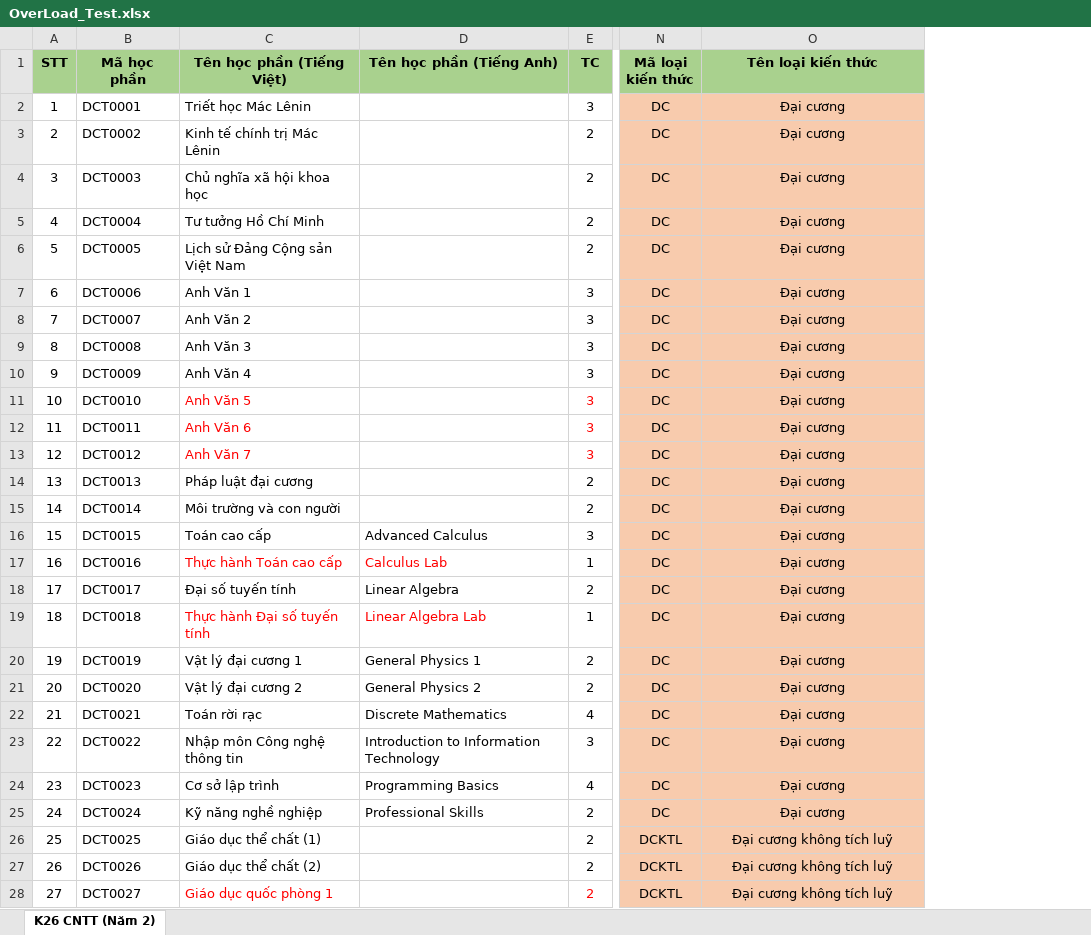
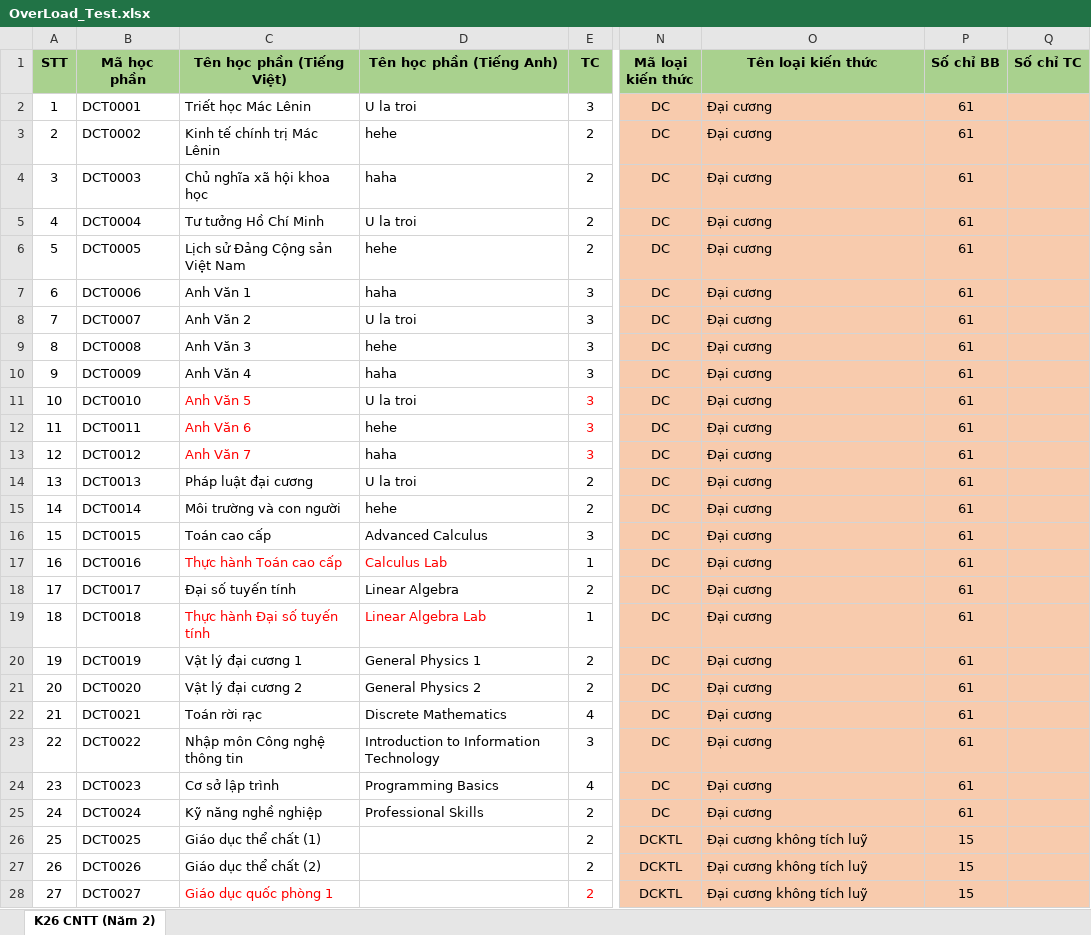
Before and after one commit to DuyNguyenOnTheMic/StudyProgressManagement, an Excel workbook: StudyProgressManagement/Uploads/OverLoad_Test.xlsx, sheet K26 CNTT (Năm 2), drawn as a sheet; only a part is shown, gaps mark what is left out; values as stored, in another font and other column widths than the file's, no borders; conditional formats not drawn; the diff covers the shown part only; the diff names each change by its address in the sheet, - before the commit and + after, or states it on an @@ line.

```diff
--- a/StudyProgressManagement/Uploads/OverLoad_Test.xlsx (sheet K26 CNTT (Năm 2))
+++ b/StudyProgressManagement/Uploads/OverLoad_Test.xlsx (sheet K26 CNTT (Năm 2))
+column P (Số chỉ BB), rows 2-28: 61 | 61 | 61 | 61 | 61 | 61 | 61 | 61 | 61 | 61 | 61 | 61 | 61 | 61 | 61 | 61 | 61 | 61 | 61 | 61 | 61 | 61 | 61 | 61 | 15 | 15 | 15
+column Q (Số chỉ TC), empty
-D2 (Tên học phần (Tiếng Anh)): (empty)
+D2 (Tên học phần (Tiếng Anh)): U la troi
-O2:O28 alignment: center
+O2:O28 alignment: left
-D3 (Tên học phần (Tiếng Anh)): (empty)
+D3 (Tên học phần (Tiếng Anh)): hehe
-D4 (Tên học phần (Tiếng Anh)): (empty)
+D4 (Tên học phần (Tiếng Anh)): haha
-D5 (Tên học phần (Tiếng Anh)): (empty)
+D5 (Tên học phần (Tiếng Anh)): U la troi
-D6 (Tên học phần (Tiếng Anh)): (empty)
+D6 (Tên học phần (Tiếng Anh)): hehe
-D7 (Tên học phần (Tiếng Anh)): (empty)
+D7 (Tên học phần (Tiếng Anh)): haha
-D8 (Tên học phần (Tiếng Anh)): (empty)
+D8 (Tên học phần (Tiếng Anh)): U la troi
-D9 (Tên học phần (Tiếng Anh)): (empty)
+D9 (Tên học phần (Tiếng Anh)): hehe
-D10 (Tên học phần (Tiếng Anh)): (empty)
+D10 (Tên học phần (Tiếng Anh)): haha
-D11 (Tên học phần (Tiếng Anh)): (empty)
+D11 (Tên học phần (Tiếng Anh)): U la troi
-D12 (Tên học phần (Tiếng Anh)): (empty)
+D12 (Tên học phần (Tiếng Anh)): hehe
-D13 (Tên học phần (Tiếng Anh)): (empty)
+D13 (Tên học phần (Tiếng Anh)): haha
-D14 (Tên học phần (Tiếng Anh)): (empty)
+D14 (Tên học phần (Tiếng Anh)): U la troi
-D15 (Tên học phần (Tiếng Anh)): (empty)
+D15 (Tên học phần (Tiếng Anh)): hehe
```
Also changed, not shown: 85 added rows, 176 edited cells, cell formats and row numbers in column A elsewhere in this sheet, 15 other files.
